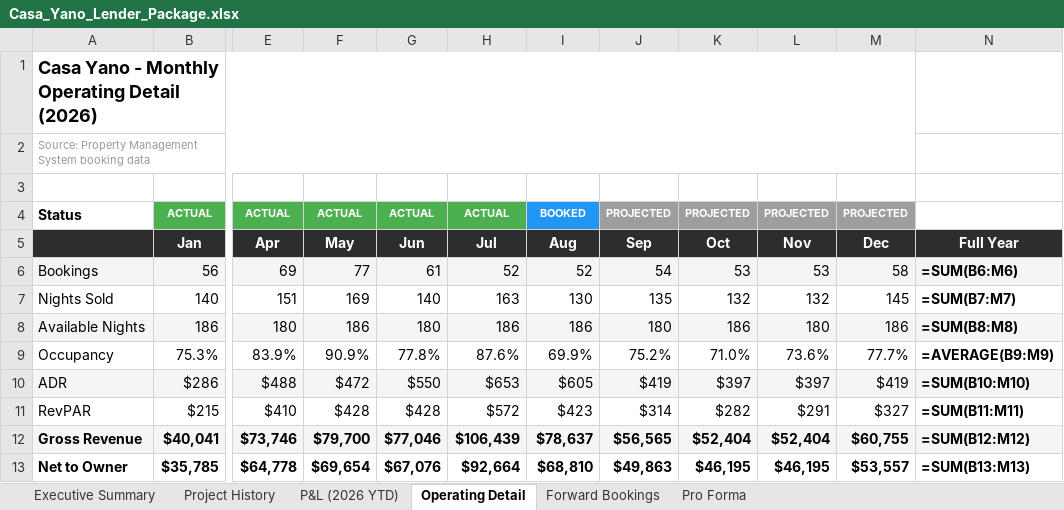
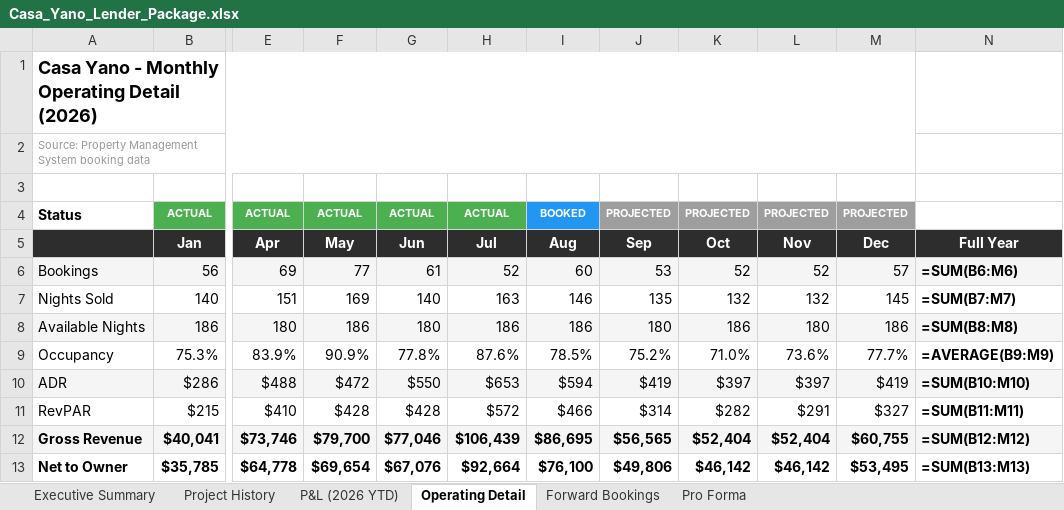
Before and after one commit to matt-dcp/yano, an Excel workbook: Casa_Yano_Lender_Package.xlsx, sheet Operating Detail, drawn as a sheet; only a part is shown, gaps mark what is left out; values as stored, in another font and other column widths than the file's, no borders; formulas without a stored value are shown as written; the diff names each change by its address in the sheet, - before the commit and + after, or states it on an @@ line.

```diff
--- a/Casa_Yano_Lender_Package.xlsx (sheet Operating Detail)
+++ b/Casa_Yano_Lender_Package.xlsx (sheet Operating Detail)
-I6: 52
+I6: 60
-J6: 54
+J6: 53
-K6: 53
+K6: 52
-L6: 53
+L6: 52
-M6: 58
+M6: 57
-I7: 130
+I7: 146
-I9: 69.9%
+I9: 78.5%
-I10: $605
+I10: $594
-I11: $423
+I11: $466
-I12: $78,637
+I12: $86,695
-I13: $68,810
+I13: $76,100
-J13: $49,863
+J13: $49,806
-K13: $46,195
+K13: $46,142
-L13: $46,195
+L13: $46,142
-M13: $53,557
+M13: $53,495
```
Also changed, not shown: sheet Forward Bookings, sheet Executive Summary, sheet Pro Forma, sheet Project History, Casa_Yano_Loan_Evaluator.xlsx, 1 other file.
